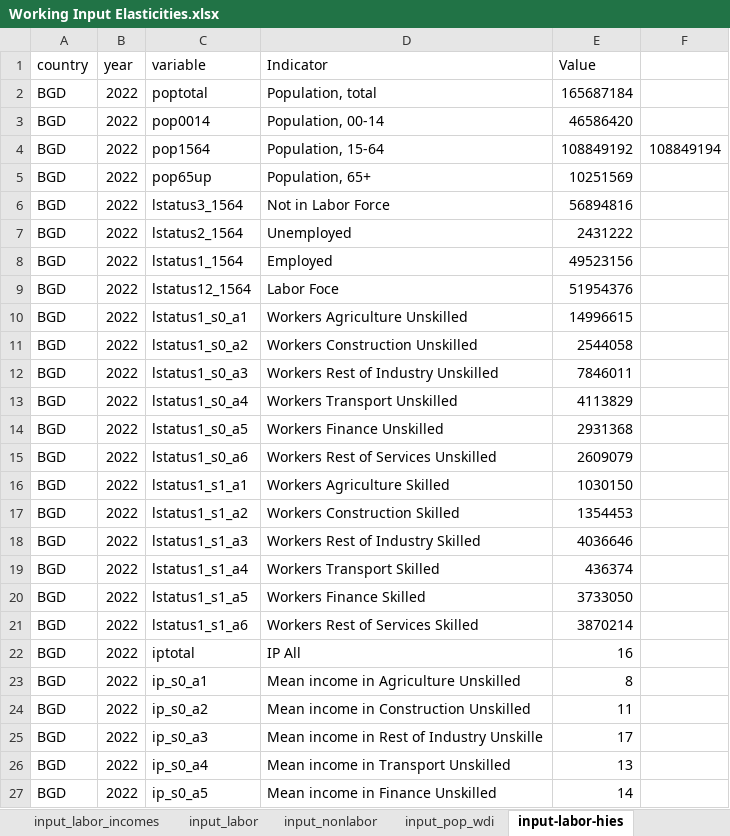
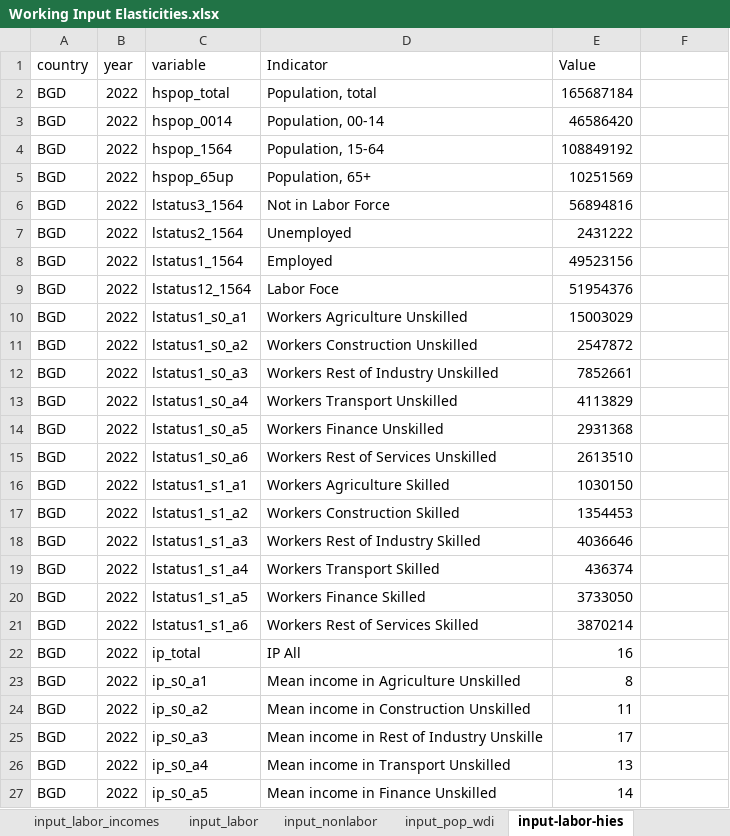
Before and after one commit to sardatalab/BGD-MPO-Microsimulation, an Excel workbook: 2024AM/Data/INPUT/Macro and elasticities/Working Input Elasticities.xlsx, sheet input-labor-hies, drawn as a sheet; only a part is shown; values as stored, in another font and other column widths than the file's, no borders; the diff names each change by its address in the sheet, - before the commit and + after, or states it on an @@ line.

```diff
--- a/2024AM/Data/INPUT/Macro and elasticities/Working Input Elasticities.xlsx (sheet input-labor-hies)
+++ b/2024AM/Data/INPUT/Macro and elasticities/Working Input Elasticities.xlsx (sheet input-labor-hies)
-C2 (variable): poptotal
+C2 (variable): hspop_total
-C3 (variable): pop0014
+C3 (variable): hspop_0014
-C4 (variable): pop1564
+C4 (variable): hspop_1564
-F4: 108849194
+F4: (empty)
-C5 (variable): pop65up
+C5 (variable): hspop_65up
-E10 (Value): 14996615
+E10 (Value): 15003029
-E11 (Value): 2544058
+E11 (Value): 2547872
-E12 (Value): 7846011
+E12 (Value): 7852661
-E15 (Value): 2609079
+E15 (Value): 2613510
-C22 (variable): iptotal
+C22 (variable): ip_total
```
Also changed, not shown: other sheet tabs, 44 other files.
